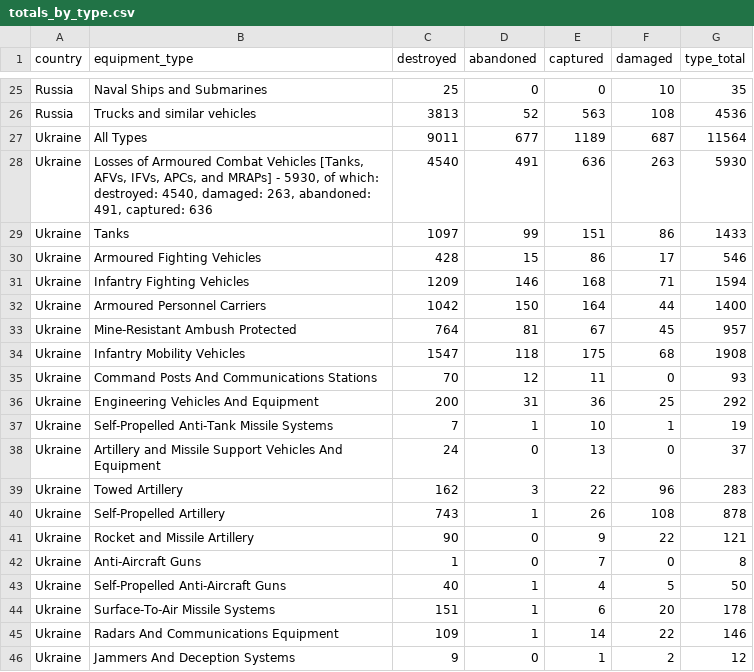
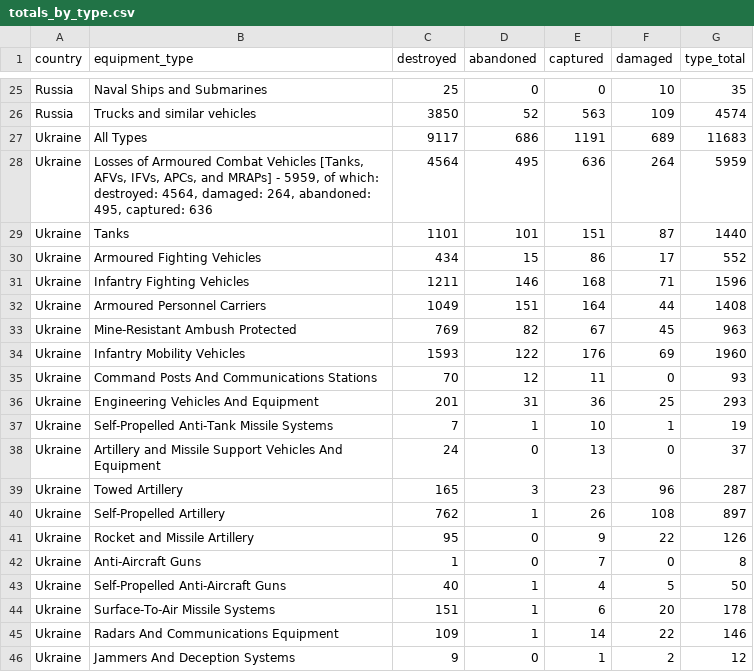
Before and after one commit to KuleRucket/scrape_oryx, a CSV file: outputfiles/totals_by_type.csv, drawn as a sheet; only a part is shown, gaps mark what is left out; removed rows and columns are numbered as before the commit, all else as after; the diff covers the shown part only; the diff names each change by its address in the sheet, - before the commit and + after, or states it on an @@ line.

```diff
--- a/outputfiles/totals_by_type.csv
+++ b/outputfiles/totals_by_type.csv
-C26 (destroyed): 3813
+C26 (destroyed): 3850
-F26 (damaged): 108
+F26 (damaged): 109
-G26 (type_total): 4536
+G26 (type_total): 4574
-row 27: Ukraine | All Types | 9011 | 677 | 1189 | 687 | 11564
-row 28: Ukraine | Losses of Armoured Combat Vehicles [Tanks, AFVs, IFVs, APCs, and MRAPs] - 5930, of which: destroyed: 4540, damaged: 263, abandoned: 491, captured: 636 | 4540 | 491 | 636 | 263 | 5930
-row 29: Ukraine | Tanks | 1097 | 99 | 151 | 86 | 1433
+row 27: Ukraine | All Types | 9117 | 686 | 1191 | 689 | 11683
+row 28: Ukraine | Losses of Armoured Combat Vehicles [Tanks, AFVs, IFVs, APCs, and MRAPs] - 5959, of which: destroyed: 4564, damaged: 264, abandoned: 495, captured: 636 | 4564 | 495 | 636 | 264 | 5959
+row 29: Ukraine | Tanks | 1101 | 101 | 151 | 87 | 1440
-C30 (destroyed): 428
+C30 (destroyed): 434
-G30 (type_total): 546
+G30 (type_total): 552
-C31 (destroyed): 1209
+C31 (destroyed): 1211
-G31 (type_total): 1594
+G31 (type_total): 1596
-C32 (destroyed): 1042
+C32 (destroyed): 1049
-D32 (abandoned): 150
+D32 (abandoned): 151
-G32 (type_total): 1400
+G32 (type_total): 1408
-C33 (destroyed): 764
+C33 (destroyed): 769
-D33 (abandoned): 81
+D33 (abandoned): 82
-G33 (type_total): 957
+G33 (type_total): 963
-row 34: Ukraine | Infantry Mobility Vehicles | 1547 | 118 | 175 | 68 | 1908
+row 34: Ukraine | Infantry Mobility Vehicles | 1593 | 122 | 176 | 69 | 1960
-C36 (destroyed): 200
+C36 (destroyed): 201
-G36 (type_total): 292
+G36 (type_total): 293
-C39 (destroyed): 162
+C39 (destroyed): 165
-E39 (captured): 22
+E39 (captured): 23
-G39 (type_total): 283
+G39 (type_total): 287
-C40 (destroyed): 743
+C40 (destroyed): 762
-G40 (type_total): 878
+G40 (type_total): 897
-C41 (destroyed): 90
+C41 (destroyed): 95
-G41 (type_total): 121
+G41 (type_total): 126
```
Also changed, not shown: 37 edited cells elsewhere in this file, inputfiles/daily_count_baseline.csv, outputfiles/daily_count.csv, 3 other files.
